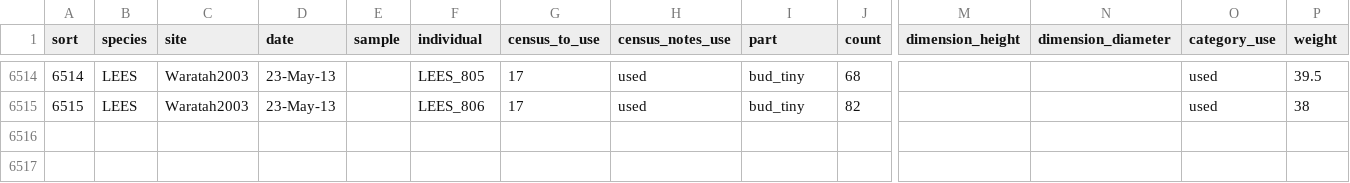
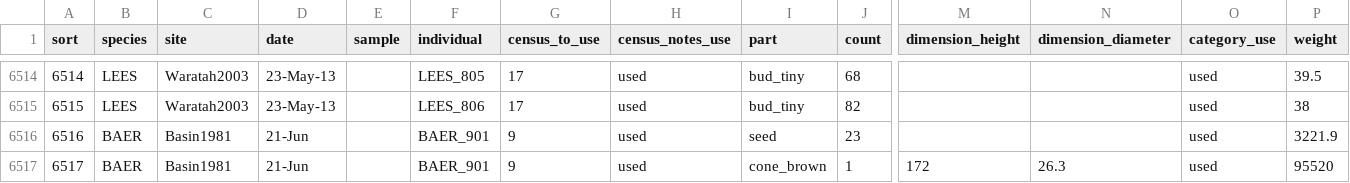
Before and after one commit to dfalster/Reproductive_Allocation_Kuringgai, a CSV file: data/flower_parts.csv, drawn as a sheet; only a part is shown, gaps mark what is left out; rows hold the shown columns only; the diff names each change by its address in the sheet, - before the commit and + after, or states it on an @@ line.

Commit message:
added info for missing BAER cone to both spreadsheets

```diff
--- a/data/flower_parts.csv
+++ b/data/flower_parts.csv
+row 6516: 6516 | BAER | Basin1981 | 21-Jun |  | BAER_901 | 9 | used | seed | 23 |  |  | used | 3221.9
+row 6517: 6517 | BAER | Basin1981 | 21-Jun |  | BAER_901 | 9 | used | cone_brown | 1 | 172 | 26.3 | used | 95520
```
